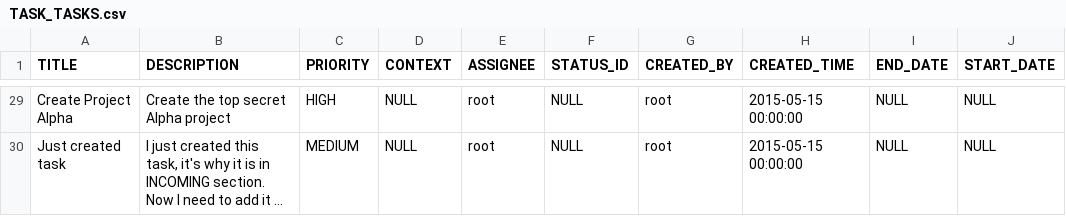
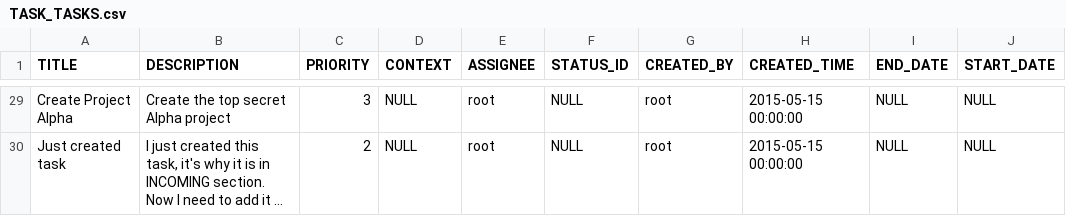
Before and after one commit to exoplatform/task, a CSV file: services/src/main/resources/db/changelog/demo/csv/TASK_TASKS.csv, drawn as a sheet; only a part is shown, gaps mark what is left out; long unchanged cells end in …; the diff covers the shown part only; the diff names each change by its address in the sheet, - before the commit and + after, or states it on an @@ line.

```diff
--- a/services/src/main/resources/db/changelog/demo/csv/TASK_TASKS.csv
+++ b/services/src/main/resources/db/changelog/demo/csv/TASK_TASKS.csv
-C29 (PRIORITY): HIGH
+C29 (PRIORITY): 3
-C30 (PRIORITY): MEDIUM
+C30 (PRIORITY): 2
```
Also changed, not shown: 27 edited cells elsewhere in this file.
